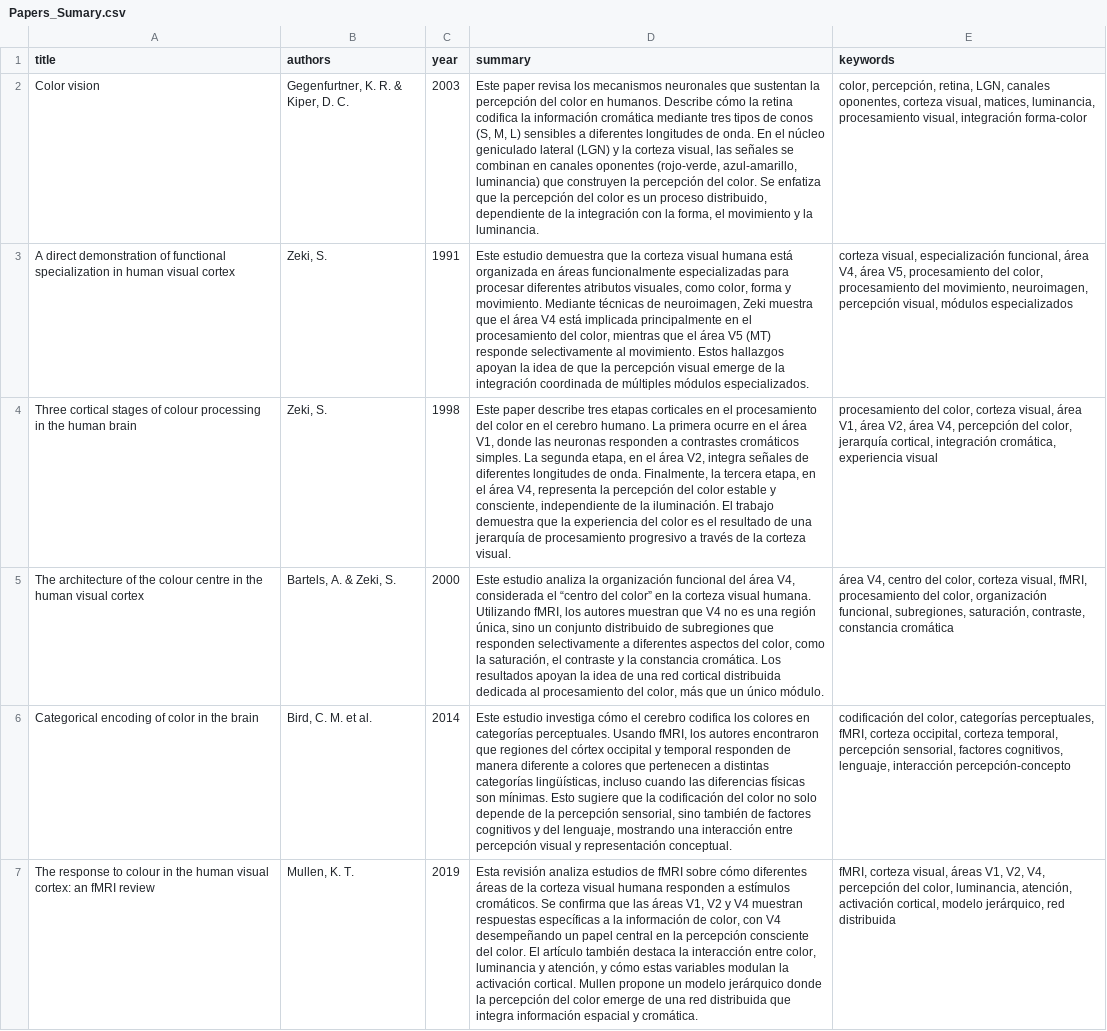
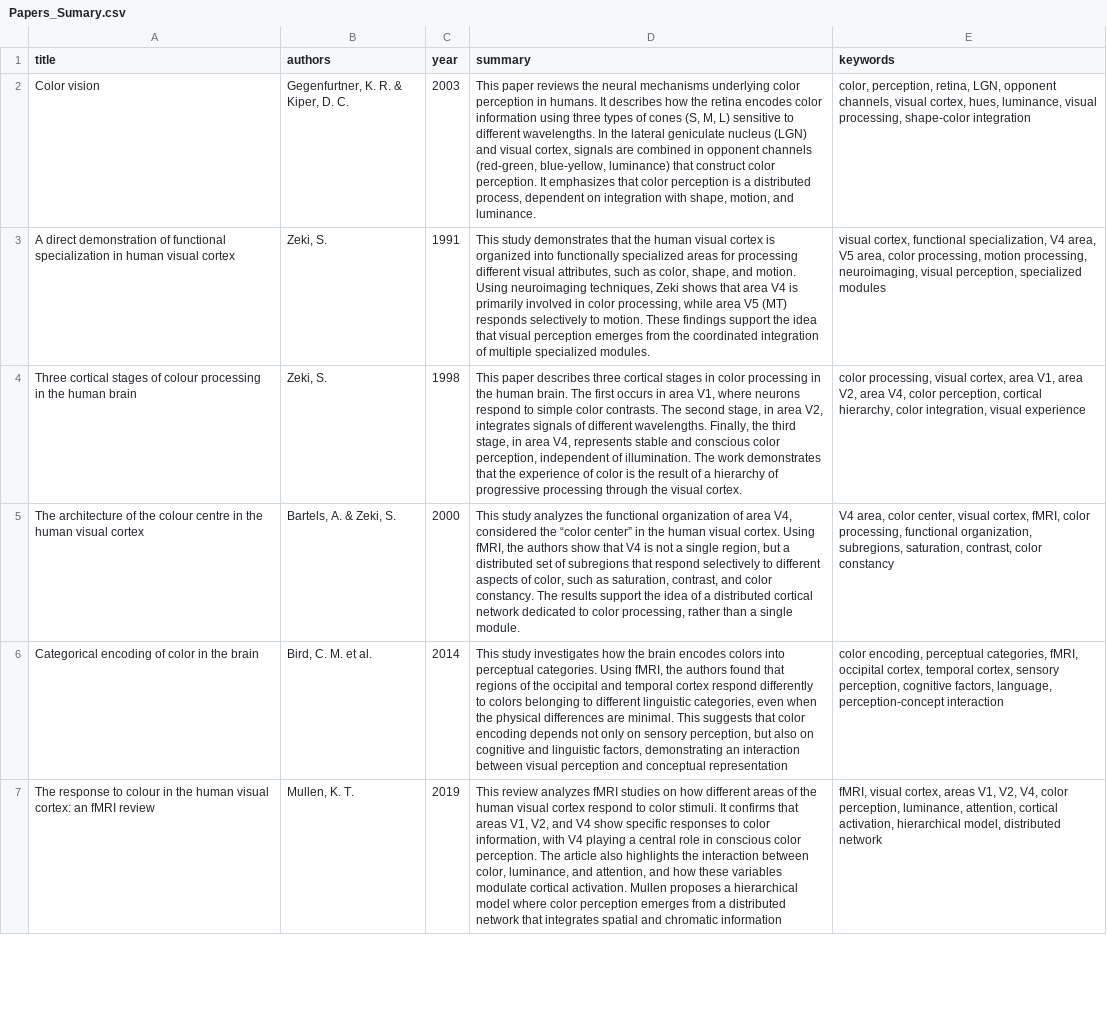
Before and after one commit to Barbatrujj/TFM, a CSV file: Papers/Papers_Sumary.csv, drawn as a sheet; only a part is shown; the diff covers the shown part only; the diff names each change by its address in the sheet, - before the commit and + after, or states it on an @@ line.

Commit message:
PASAR CSV A INGLÉS, crear archivo python para limpiar texto y tener csv limpio

```diff
--- a/Papers/Papers_Sumary.csv
+++ b/Papers/Papers_Sumary.csv
-D2 (summary): Este paper revisa los mecanismos neuronales que sustentan la percepción del color en humanos. Describe cómo la retina codifica la información cromática mediante tres tipos de conos (S, M, L) sensibles a diferentes longitudes de onda. En el núcleo geniculado lateral (LGN) y la corteza visual, las señales se combinan en canales oponentes (rojo-verde, azul-amarillo, luminancia) que construyen la percepción del color. Se enfatiza que la percepción del color es un proceso distribuido, dependiente de la integración con la forma, el movimiento y la luminancia.
+D2 (summary): This paper reviews the neural mechanisms underlying color perception in humans. It describes how the retina encodes color information using three types of cones (S, M, L) sensitive to different wavelengths. In the lateral geniculate nucleus (LGN) and visual cortex, signals are combined in opponent channels (red-green, blue-yellow, luminance) that construct color perception. It emphasizes that color perception is a distributed process, dependent on integration with shape, motion, and luminance.
-E2 (keywords): color, percepción, retina, LGN, canales oponentes, corteza visual, matices, luminancia, procesamiento visual, integración forma-color
+E2 (keywords): color, perception, retina, LGN, opponent channels, visual cortex, hues, luminance, visual processing, shape-color integration
-D3 (summary): Este estudio demuestra que la corteza visual humana está organizada en áreas funcionalmente especializadas para procesar diferentes atributos visuales, como color, forma y movimiento. Mediante técnicas de neuroimagen, Zeki muestra que el área V4 está implicada principalmente en el procesamiento del color, mientras que el área V5 (MT) responde selectivamente al movimiento. Estos hallazgos apoyan la idea de que la percepción visual emerge de la integración coordinada de múltiples módulos especializados.
+D3 (summary): This study demonstrates that the human visual cortex is organized into functionally specialized areas for processing different visual attributes, such as color, shape, and motion. Using neuroimaging techniques, Zeki shows that area V4 is primarily involved in color processing, while area V5 (MT) responds selectively to motion. These findings support the idea that visual perception emerges from the coordinated integration of multiple specialized modules.
-E3 (keywords): corteza visual, especialización funcional, área V4, área V5, procesamiento del color, procesamiento del movimiento, neuroimagen, percepción visual, módulos especializados
+E3 (keywords): visual cortex, functional specialization, V4 area, V5 area, color processing, motion processing, neuroimaging, visual perception, specialized modules
-D4 (summary): Este paper describe tres etapas corticales en el procesamiento del color en el cerebro humano. La primera ocurre en el área V1, donde las neuronas responden a contrastes cromáticos simples. La segunda etapa, en el área V2, integra señales de diferentes longitudes de onda. Finalmente, la tercera etapa, en el área V4, representa la percepción del color estable y consciente, independiente de la iluminación. El trabajo demuestra que la experiencia del color es el resultado de una jerarquía de procesamiento progresivo a través de la corteza visual.
+D4 (summary): This paper describes three cortical stages in color processing in the human brain. The first occurs in area V1, where neurons respond to simple color contrasts. The second stage, in area V2, integrates signals of different wavelengths. Finally, the third stage, in area V4, represents stable and conscious color perception, independent of illumination. The work demonstrates that the experience of color is the result of a hierarchy of progressive processing through the visual cortex.
-E4 (keywords): procesamiento del color, corteza visual, área V1, área V2, área V4, percepción del color, jerarquía cortical, integración cromática, experiencia visual
+E4 (keywords): color processing, visual cortex, area V1, area V2, area V4, color perception, cortical hierarchy, color integration, visual experience
-D5 (summary): Este estudio analiza la organización funcional del área V4, considerada el “centro del color” en la corteza visual humana. Utilizando fMRI, los autores muestran que V4 no es una región única, sino un conjunto distribuido de subregiones que responden selectivamente a diferentes aspectos del color, como la saturación, el contraste y la constancia cromática. Los resultados apoyan la idea de una red cortical distribuida dedicada al procesamiento del color, más que un único módulo.
+D5 (summary): This study analyzes the functional organization of area V4, considered the “color center” in the human visual cortex. Using fMRI, the authors show that V4 is not a single region, but a distributed set of subregions that respond selectively to different aspects of color, such as saturation, contrast, and color constancy. The results support the idea of a distributed cortical network dedicated to color processing, rather than a single module.
-E5 (keywords): área V4, centro del color, corteza visual, fMRI, procesamiento del color, organización funcional, subregiones, saturación, contraste, constancia cromática
+E5 (keywords): V4 area, color center, visual cortex, fMRI, color processing, functional organization, subregions, saturation, contrast, color constancy
-D6 (summary): Este estudio investiga cómo el cerebro codifica los colores en categorías perceptuales. Usando fMRI, los autores encontraron que regiones del córtex occipital y temporal responden de manera diferente a colores que pertenecen a distintas categorías lingüísticas, incluso cuando las diferencias físicas son mínimas. Esto sugiere que la codificación del color no solo depende de la percepción sensorial, sino también de factores cognitivos y del lenguaje, mostrando una interacción entre percepción visual y representación conceptual.
+D6 (summary): This study investigates how the brain encodes colors into perceptual categories. Using fMRI, the authors found that regions of the occipital and temporal cortex respond differently to colors belonging to different linguistic categories, even when the physical differences are minimal. This suggests that color encoding depends not only on sensory perception, but also on cognitive and linguistic factors, demonstrating an interaction between visual perception and conceptual representation
-E6 (keywords): codificación del color, categorías perceptuales, fMRI, corteza occipital, corteza temporal, percepción sensorial, factores cognitivos, lenguaje, interacción percepción-concepto
+E6 (keywords): color encoding, perceptual categories, fMRI, occipital cortex, temporal cortex, sensory perception, cognitive factors, language, perception-concept interaction
-D7 (summary): Esta revisión analiza estudios de fMRI sobre cómo diferentes áreas de la corteza visual humana responden a estímulos cromáticos. Se confirma que las áreas V1, V2 y V4 muestran respuestas específicas a la información de color, con V4 desempeñando un papel central en la percepción consciente del color. El artículo también destaca la interacción entre color, luminancia y atención, y cómo estas variables modulan la activación cortical. Mullen propone un modelo jerárquico donde la percepción del color emerge de una red distribuida que integra información espacial y cromática.
+D7 (summary): This review analyzes fMRI studies on how different areas of the human visual cortex respond to color stimuli. It confirms that areas V1, V2, and V4 show specific responses to color information, with V4 playing a central role in conscious color perception. The article also highlights the interaction between color, luminance, and attention, and how these variables modulate cortical activation. Mullen proposes a hierarchical model where color perception emerges from a distributed network that integrates spatial and chromatic information
-E7 (keywords): fMRI, corteza visual, áreas V1, V2, V4, percepción del color, luminancia, atención, activación cortical, modelo jerárquico, red distribuida
+E7 (keywords): fMRI, visual cortex, areas V1, V2, V4, color perception, luminance, attention, cortical activation, hierarchical model, distributed network
```
Also changed, not shown: 10 edited cells elsewhere in this file, 2 other files.
